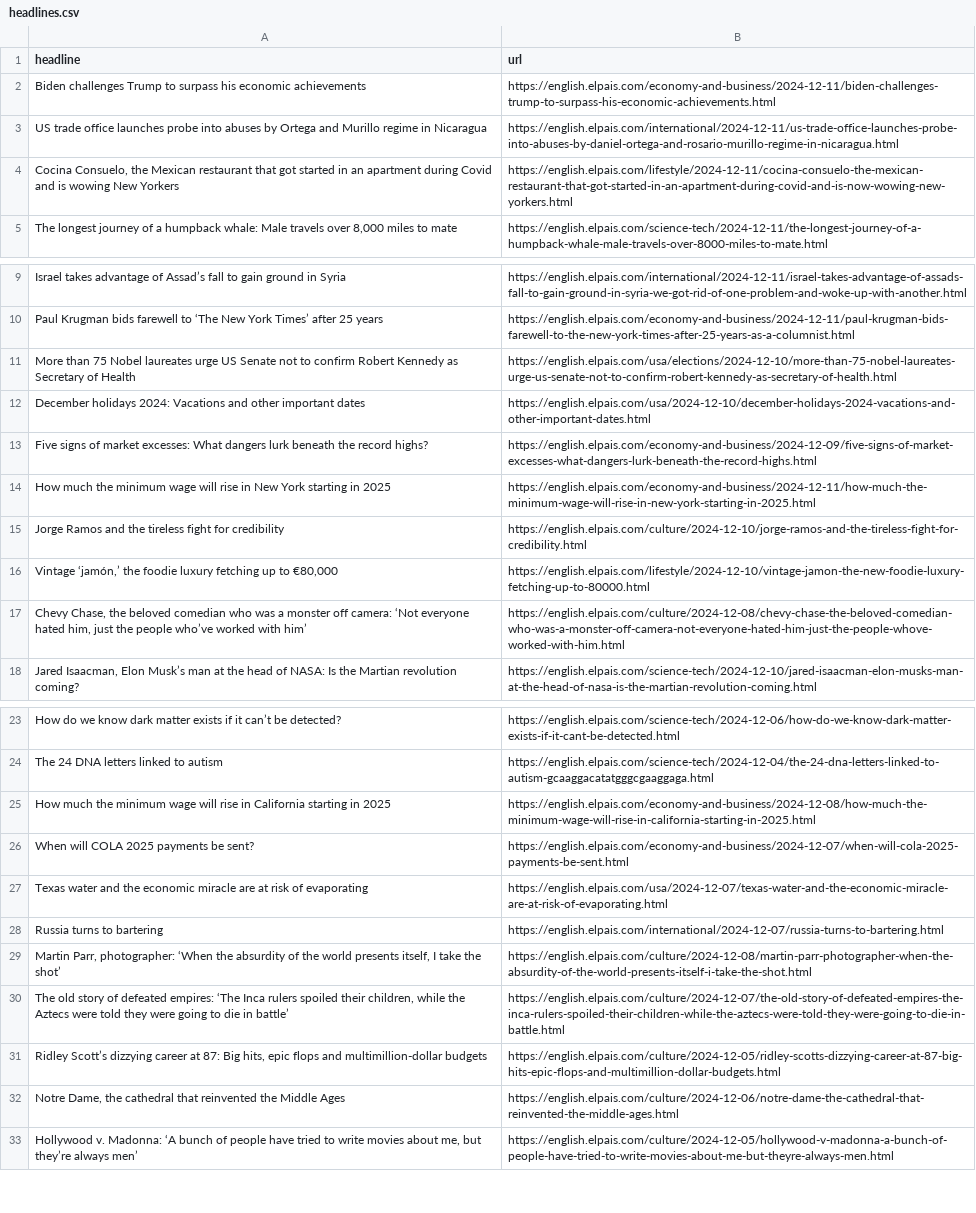
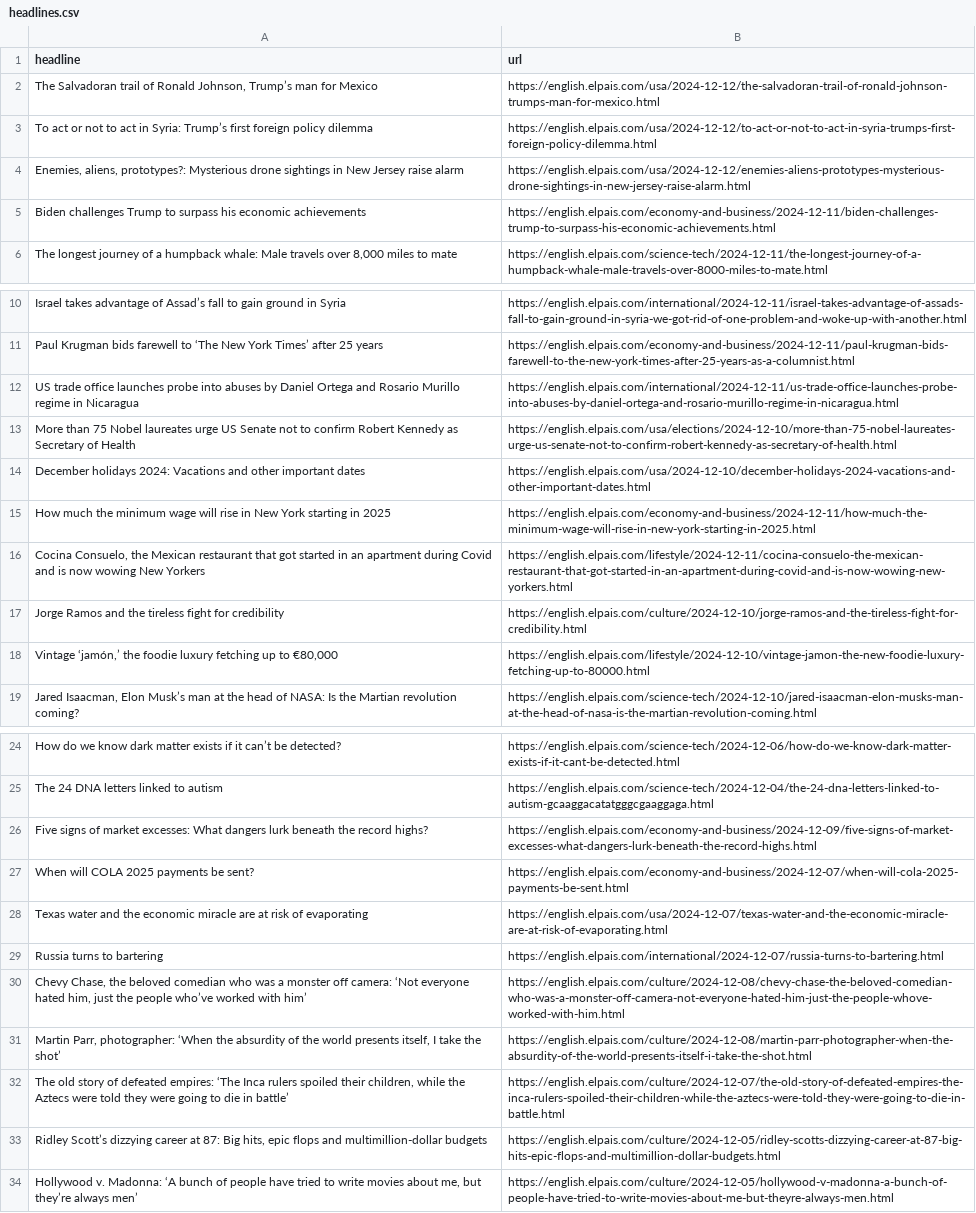
Before and after one commit to architmeta/lede-el-pasi-autoscraper, a CSV file: headlines.csv, drawn as a sheet; only a part is shown, gaps mark what is left out; removed rows and columns are numbered as before the commit, all else as after; the diff names each change by its address in the sheet, - before the commit and + after, or states it on an @@ line.

```diff
--- a/headlines.csv
+++ b/headlines.csv
+row 2: The Salvadoran trail of Ronald Johnson, Trump’s man for Mexico | https://english.elpais.com/usa/2024-12-12/the-salvadoran-trail-of-ronald-johnson-trumps-man-for-mexico.html
+row 3: To act or not to act in Syria: Trump’s first foreign policy dilemma | https://english.elpais.com/usa/2024-12-12/to-act-or-not-to-act-in-syria-trumps-first-foreign-policy-dilemma.html
+row 4: Enemies, aliens, prototypes?: Mysterious drone sightings in New Jersey raise alarm | https://english.elpais.com/usa/2024-12-12/enemies-aliens-prototypes-mysterious-drone-sightings-in-new-jersey-raise-alarm.html
-row 3: US trade office launches probe into abuses by Ortega and Murillo regime in Nicaragua | https://english.elpais.com/international/2024-12-11/us-trade-office-launches-probe-into-abuses-by-daniel-ortega-and-rosario-murillo-regime-in-nicaragua.html
-row 4: Cocina Consuelo, the Mexican restaurant that got started in an apartment during Covid and is wowing New Yorkers | https://english.elpais.com/lifestyle/2024-12-11/cocina-consuelo-the-mexican-restaurant-that-got-started-in-an-apartment-during-covid-and-is-now-wowing-new-yorkers.html
+row 12: US trade office launches probe into abuses by Daniel Ortega and Rosario Murillo regime in Nicaragua | https://english.elpais.com/international/2024-12-11/us-trade-office-launches-probe-into-abuses-by-daniel-ortega-and-rosario-murillo-regime-in-nicaragua.html
+row 16: Cocina Consuelo, the Mexican restaurant that got started in an apartment during Covid and is now wowing New Yorkers | https://english.elpais.com/lifestyle/2024-12-11/cocina-consuelo-the-mexican-restaurant-that-got-started-in-an-apartment-during-covid-and-is-now-wowing-new-yorkers.html
-row 25: How much the minimum wage will rise in California starting in 2025 | https://english.elpais.com/economy-and-business/2024-12-08/how-much-the-minimum-wage-will-rise-in-california-starting-in-2025.html
@@ row 13 moved to row 26: Five signs of market excesses: What dang… @@
@@ row 17 moved to row 30: Chevy Chase, the beloved comedian who wa… @@
-row 32: Notre Dame, the cathedral that reinvented the Middle Ages | https://english.elpais.com/culture/2024-12-06/notre-dame-the-cathedral-that-reinvented-the-middle-ages.html
```
